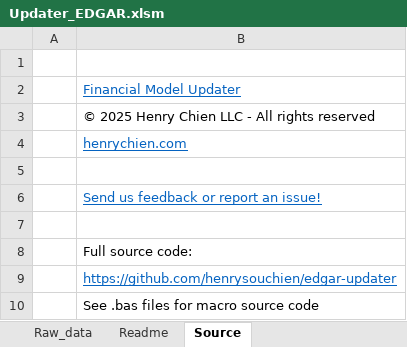
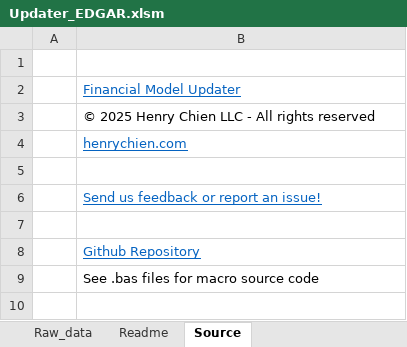
Before and after one commit to henrysouchien/edgar-updater, an Excel workbook: Updater_EDGAR.xlsm, sheet Source, drawn as a sheet; values as stored, in another font and other column widths than the file's, no borders; the diff names each change by its address in the sheet, - before the commit and + after, or states it on an @@ line.

Commit message:
added hyperlink

```diff
--- a/Updater_EDGAR.xlsm (sheet Source)
+++ b/Updater_EDGAR.xlsm (sheet Source)
-B8: Full source code:
+B8: Github Repository
@@ B8 underline: off → on, text colour: black → #0563C1 @@
-row 9:  | https://github.com/henrysouchien/edgar-updater
```
Also changed, not shown: charts or pictures.
